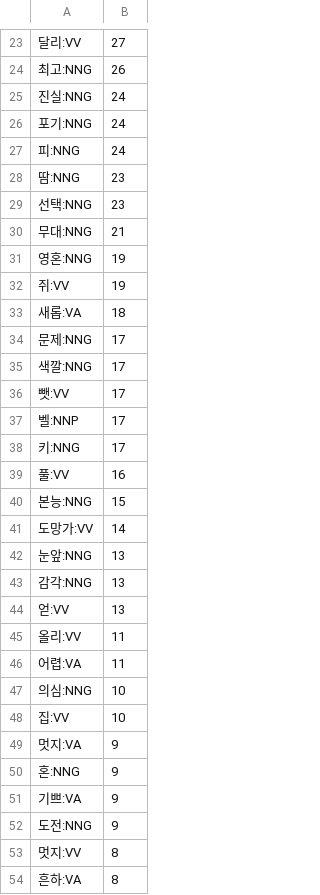
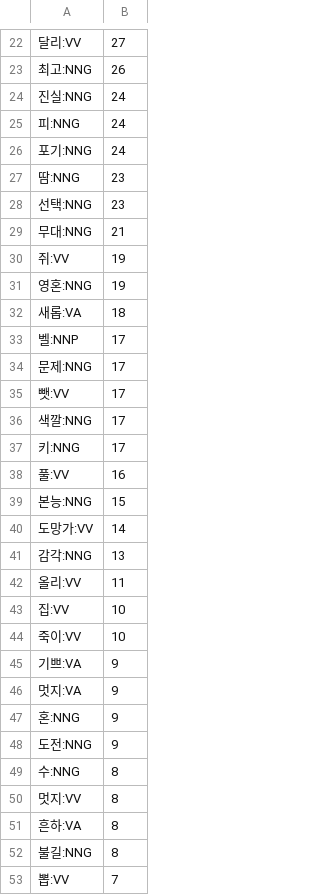
Before and after one commit to heeryoncho/playnview_distinctwordfinder, a CSV file: find_distinct_words/result_ko/distinct_common.csv, drawn as a sheet; only a part is shown, gaps mark what is left out; the shorter side is filled out with more unchanged rows; the diff covers the shown part only.

```diff
--- a/find_distinct_words/result_ko/distinct_common.csv
+++ b/find_distinct_words/result_ko/distinct_common.csv
@@ -25,4 +24,4 @@
 진실:NNG,24
+피:NNG,24
 포기:NNG,24
-피:NNG,24
 땀:NNG,23
@@ -30,9 +29,9 @@
 무대:NNG,21
+쥐:VV,19
 영혼:NNG,19
-쥐:VV,19
 새롭:VA,18
+벨:NNP,17
 문제:NNG,17
+뺏:VV,17
 색깔:NNG,17
-뺏:VV,17
-벨:NNP,17
 키:NNG,17
@@ -41,13 +40,11 @@
 도망가:VV,14
-눈앞:NNG,13
 감각:NNG,13
-얻:VV,13
 올리:VV,11
-어렵:VA,11
-의심:NNG,10
 집:VV,10
+죽이:VV,10
+기쁘:VA,9
 멋지:VA,9
 혼:NNG,9
-기쁘:VA,9
 도전:NNG,9
+수:NNG,8
 멋지:VV,8
```
Also changed, not shown: 1 added row, 2 removed rows and 1 moved row elsewhere in this file, find_distinct_words/result_ja/distinct_common.csv, find_distinct_words/result_ja/distinct_j_pop.csv, 49 other files.
